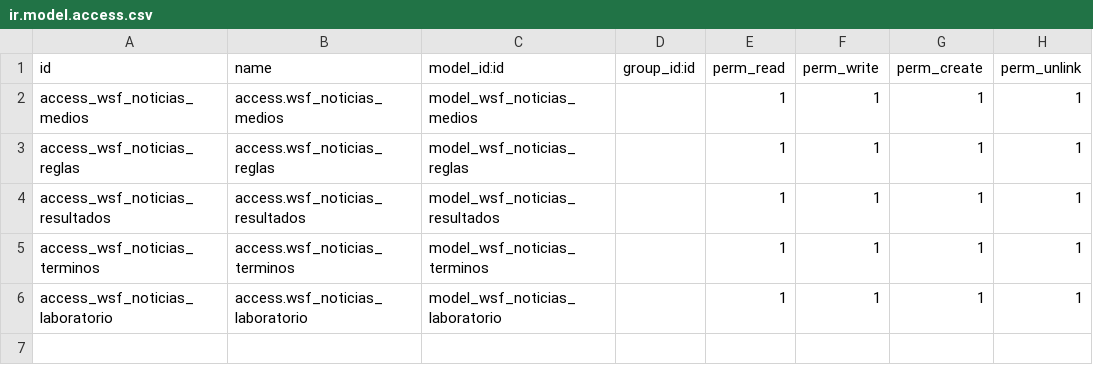
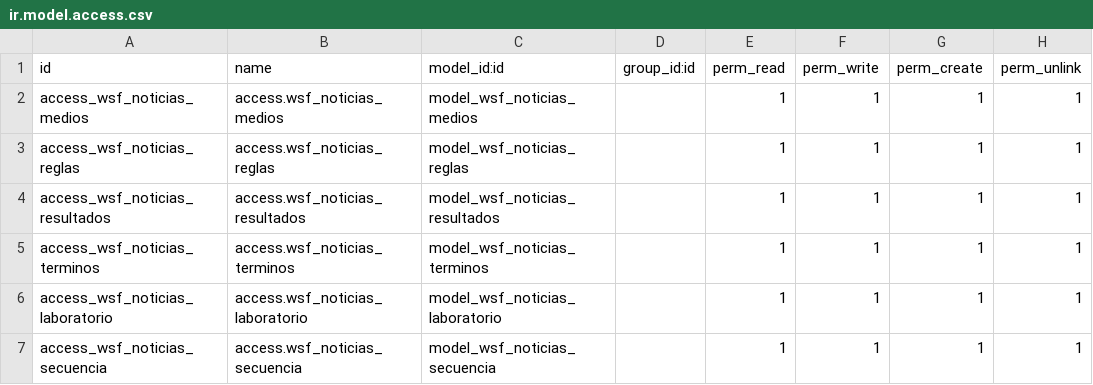
Before and after one commit to wsf/wsfnoticias, a CSV file: security/ir.model.access.csv, drawn as a sheet.

Commit message:
permisos para secuencia

```diff
--- a/security/ir.model.access.csv
+++ b/security/ir.model.access.csv
@@ -6 +6,2 @@ access_wsf_noticias_terminos,access.wsf_noticias_terminos,model_wsf_noticias_ter
 access_wsf_noticias_laboratorio,access.wsf_noticias_laboratorio,model_wsf_noticias_laboratorio,,1,1,1,1
+access_wsf_noticias_secuencia,access.wsf_noticias_secuencia,model_wsf_noticias_secuencia,,1,1,1,1
```
